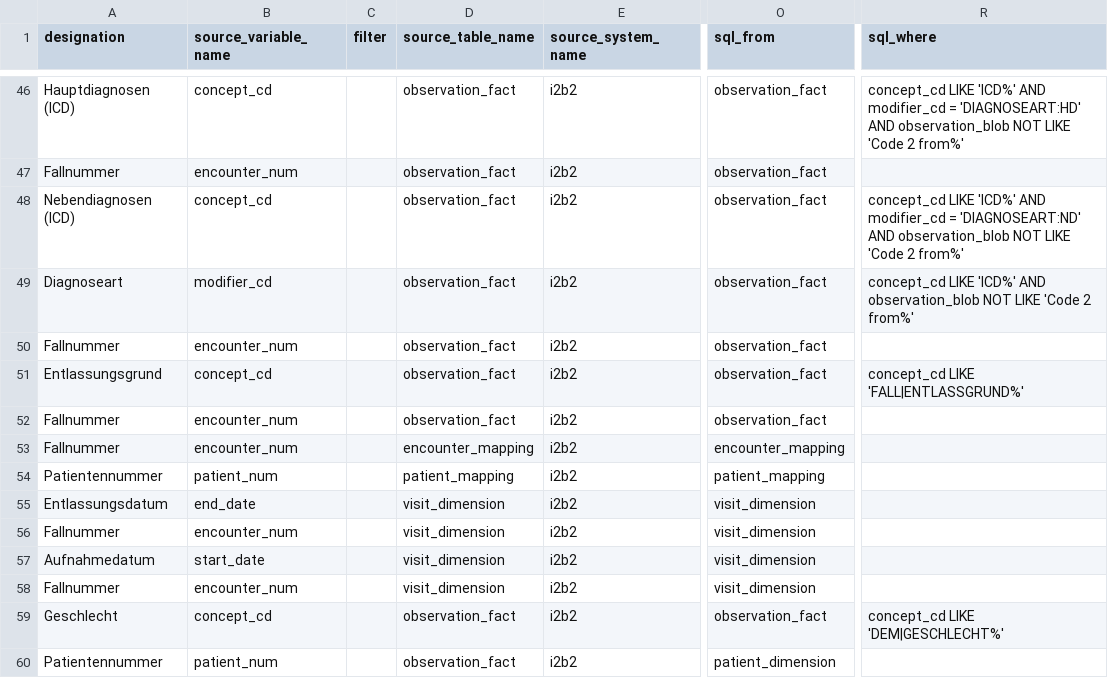
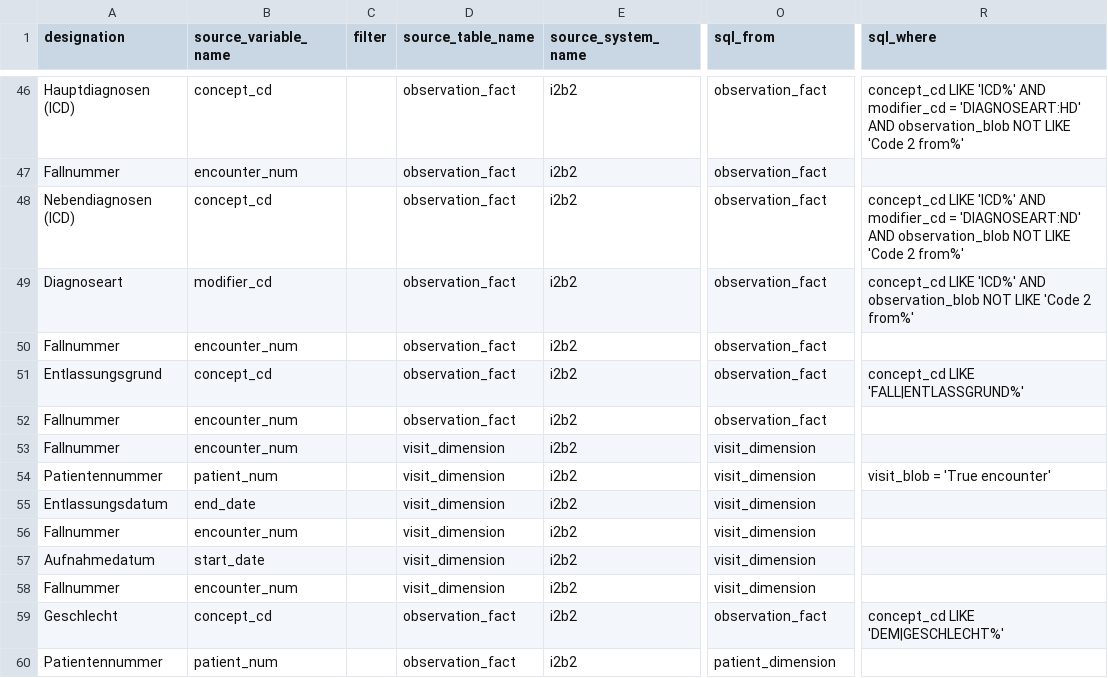
Before and after one commit to miracum/dqa-miracumdqa, a CSV file: inst/application/_utilities/MDR/mdr.csv, drawn as a sheet; only a part is shown, gaps mark what is left out; the diff names each change by its address in the sheet, - before the commit and + after, or states it on an @@ line.

Commit message:
updated true encounters sqls; added error handling in custom button

```diff
--- a/inst/application/_utilities/MDR/mdr.csv
+++ b/inst/application/_utilities/MDR/mdr.csv
-D53 (source_table_name): encounter_mapping
+D53 (source_table_name): visit_dimension
-O53 (sql_from): encounter_mapping
+O53 (sql_from): visit_dimension
-D54 (source_table_name): patient_mapping
+D54 (source_table_name): visit_dimension
-O54 (sql_from): patient_mapping
+O54 (sql_from): visit_dimension
-R54 (sql_where): (empty)
+R54 (sql_where): visit_blob = 'True encounter'
```
Also changed, not shown: 3 other files.
